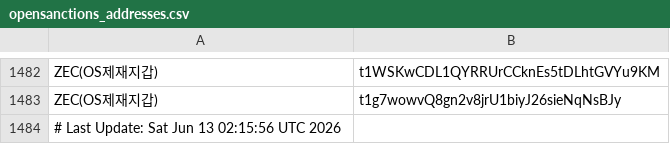
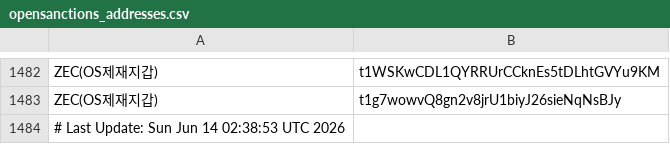
Before and after one commit to kuyongjin/blacklist-wallet-daily-check, a CSV file: opensanctions_addresses.csv, drawn as a sheet; only a part is shown, gaps mark what is left out.

```diff
--- a/opensanctions_addresses.csv
+++ b/opensanctions_addresses.csv
@@ -1483,2 +1483,2 @@ ZEC(OS제재지갑),t1WSKwCDL1QYRRUrCCknEs5tDLhtGVYu9KM
 ZEC(OS제재지갑),t1g7wowvQ8gn2v8jrU1biyJ26sieNqNsBJy
-# Last Update: Sat Jun 13 02:15:56 UTC 2026
+# Last Update: Sun Jun 14 02:38:53 UTC 2026
```
Also changed, not shown: ofac_sanctioned_addresses.csv.
